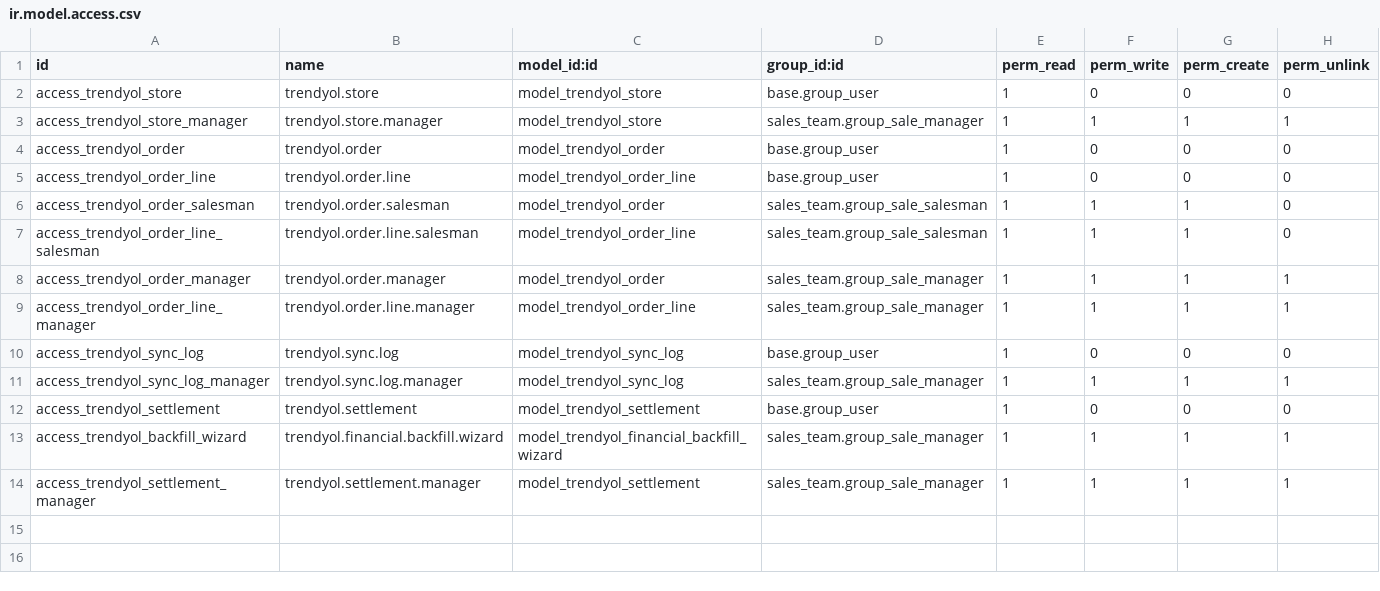
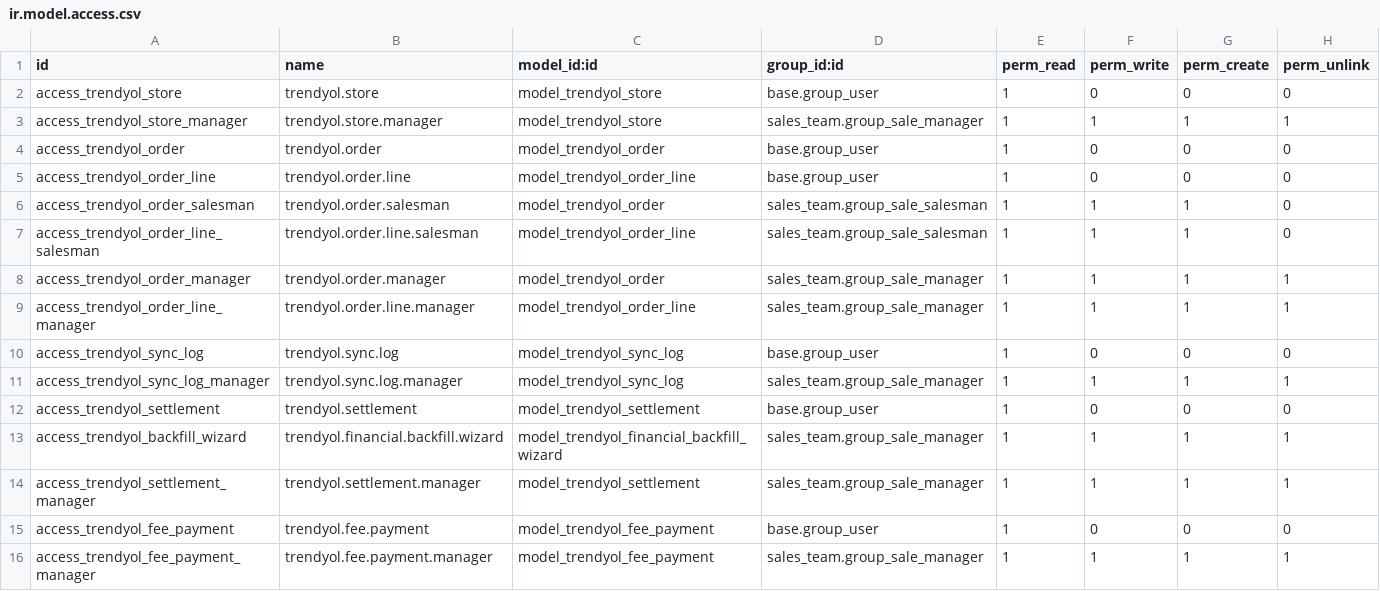
Before and after one commit to ugurlaryazilim-ui/odoougurlar, a CSV file: addons/trendyol_integration/security/ir.model.access.csv, drawn as a sheet; the diff names each change by its address in the sheet, - before the commit and + after, or states it on an @@ line.

```diff
--- a/addons/trendyol_integration/security/ir.model.access.csv
+++ b/addons/trendyol_integration/security/ir.model.access.csv
+row 15: access_trendyol_fee_payment | trendyol.fee.payment | model_trendyol_fee_payment | base.group_user | 1 | 0 | 0 | 0
+row 16: access_trendyol_fee_payment_manager | trendyol.fee.payment.manager | model_trendyol_fee_payment | sales_team.group_sale_manager | 1 | 1 | 1 | 1
```
Also changed, not shown: 10 other files.
